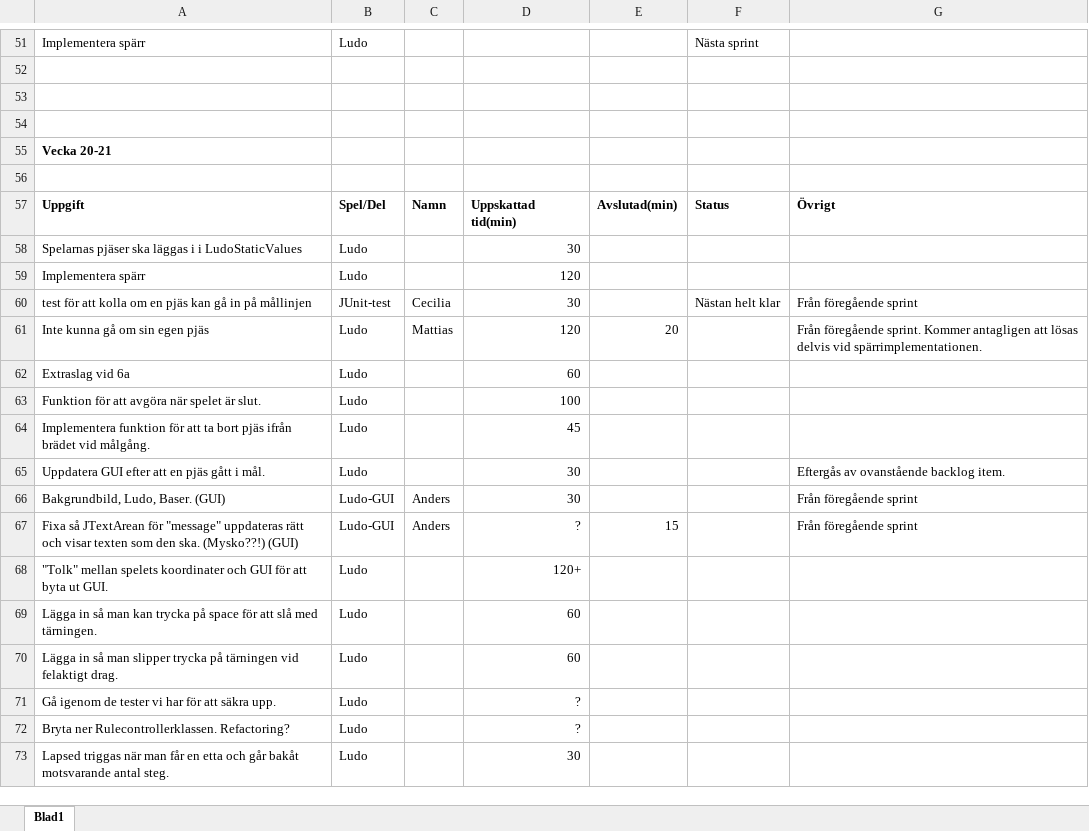
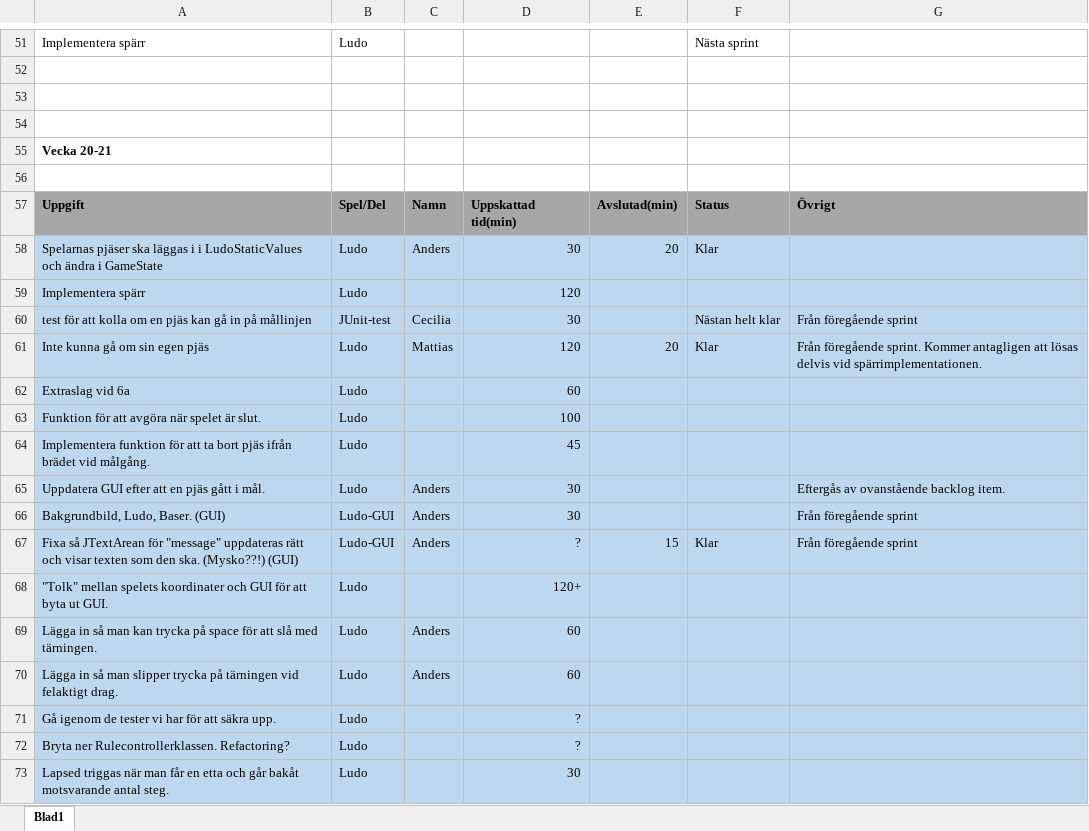
Before and after one commit to DVG302-G3/BoardGames, an Excel workbook: BoardGamesG3/Vecka 19 -20.xlsx, sheet Blad1, drawn as a sheet; only a part is shown, gaps mark what is left out; values as stored, in another font and other column widths than the file's, no borders; removed rows and columns are numbered as before the commit, all else as after; the diff names each change by its address in the sheet, - before the commit and + after, or states it on an @@ line.

```diff
--- a/BoardGamesG3/Vecka 19 -20.xlsx (sheet Blad1)
+++ b/BoardGamesG3/Vecka 19 -20.xlsx (sheet Blad1)
-A57:G57 fill: none
+A57:G57 fill: #A6A6A6
-row 58: Spelarnas pjäser ska läggas i i LudoStaticValues | Ludo |  | 30
+row 58: Spelarnas pjäser ska läggas i i LudoStaticValues och ändra i GameState | Ludo | Anders | 30 | 20 | Klar
-A59:G73 fill: none
+A59:G73 fill: #BDD7EE
-F61: (empty)
+F61: Klar
-C65: (empty)
+C65: Anders
-F67: (empty)
+F67: Klar
-C69:C70: (empty)
+C69:C70: Anders
```
Also changed, not shown: 2 other files.
